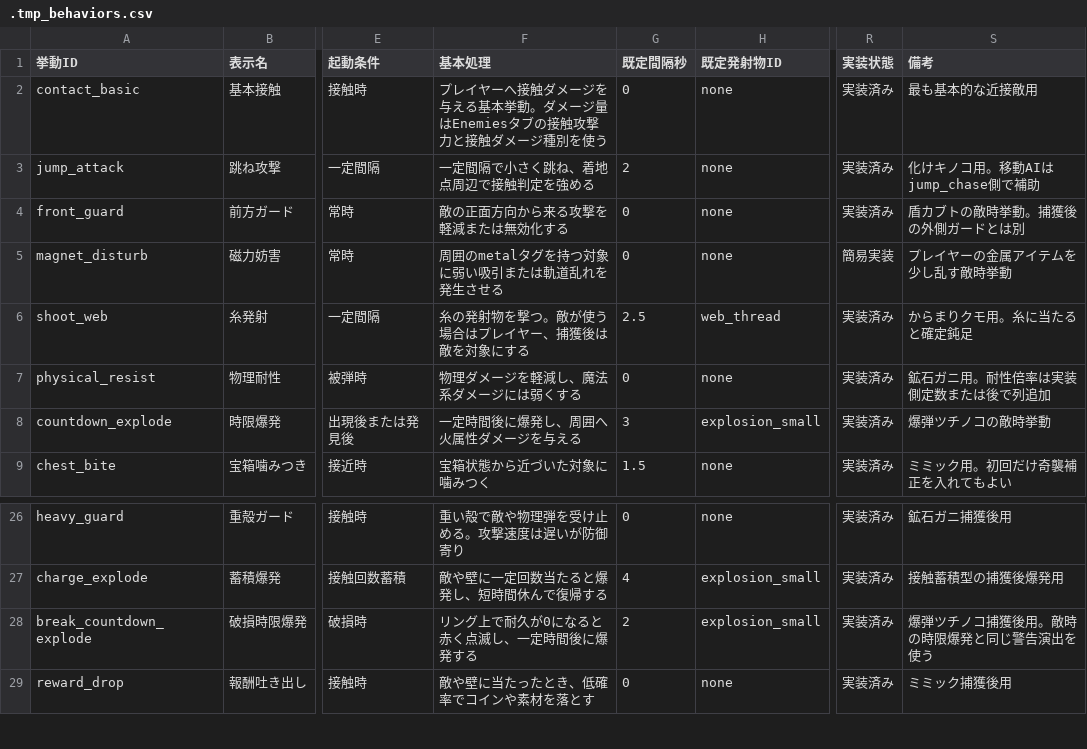
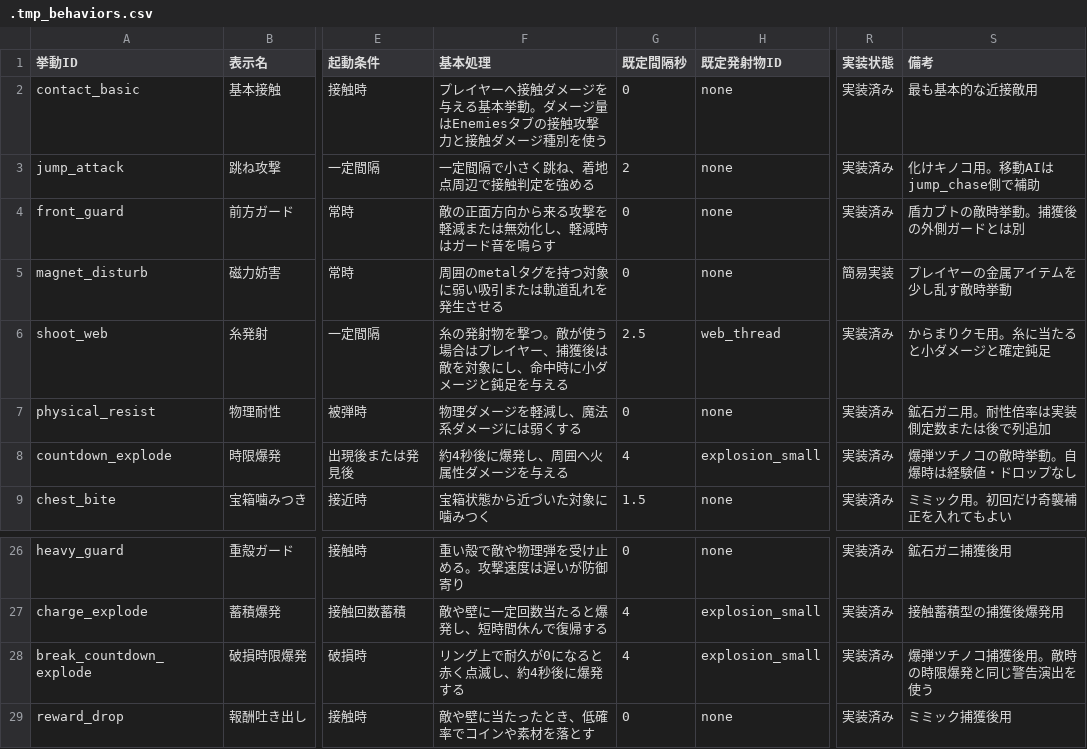
Before and after one commit to kagaya-0317/MajoShovel, a CSV file: .tmp_behaviors.csv, drawn as a sheet; only a part is shown, gaps mark what is left out; the diff names each change by its address in the sheet, - before the commit and + after, or states it on an @@ line.

```diff
--- a/.tmp_behaviors.csv
+++ b/.tmp_behaviors.csv
-F4 (基本処理): 敵の正面方向から来る攻撃を軽減または無効化する
+F4 (基本処理): 敵の正面方向から来る攻撃を軽減または無効化し、軽減時はガード音を鳴らす
-F6 (基本処理): 糸の発射物を撃つ。敵が使う場合はプレイヤー、捕獲後は敵を対象にする
+F6 (基本処理): 糸の発射物を撃つ。敵が使う場合はプレイヤー、捕獲後は敵を対象にし、命中時に小ダメージと鈍足を与える
-S6 (備考): からまりクモ用。糸に当たると確定鈍足
+S6 (備考): からまりクモ用。糸に当たると小ダメージと確定鈍足
-F8 (基本処理): 一定時間後に爆発し、周囲へ火属性ダメージを与える
+F8 (基本処理): 約4秒後に爆発し、周囲へ火属性ダメージを与える
-G8 (既定間隔秒): 3
+G8 (既定間隔秒): 4
-S8 (備考): 爆弾ツチノコの敵時挙動
+S8 (備考): 爆弾ツチノコの敵時挙動。自爆時は経験値・ドロップなし
-F28 (基本処理): リング上で耐久が0になると赤く点滅し、一定時間後に爆発する
+F28 (基本処理): リング上で耐久が0になると赤く点滅し、約4秒後に爆発する
-G28 (既定間隔秒): 2
+G28 (既定間隔秒): 4
```
Also changed, not shown: .tmp_enemies.csv, assets/audio/audio_manifest.tsv, 36 other files.
